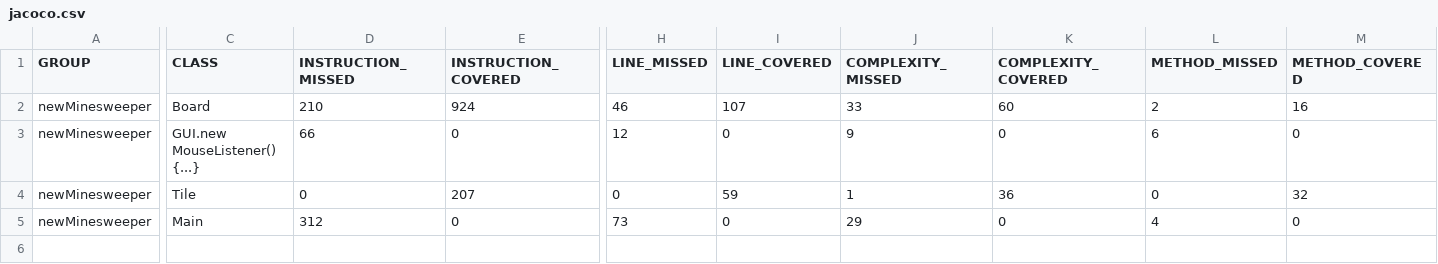
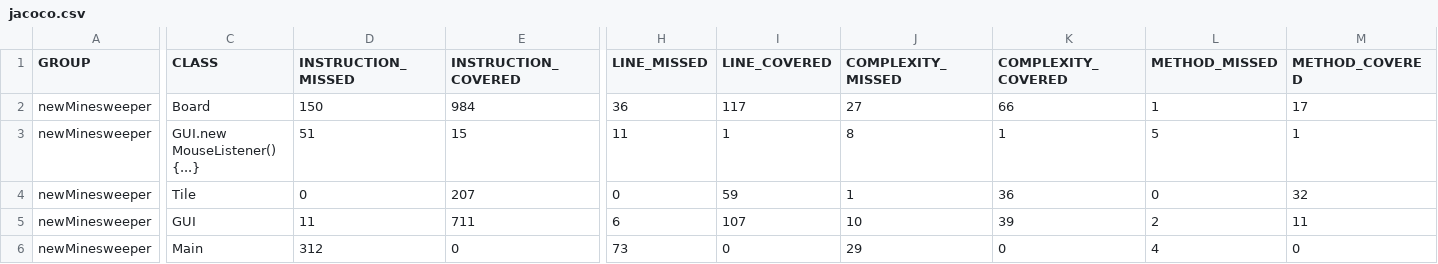
Before and after one commit to WillG113/Minesweeper, a CSV file: target/site/jacoco/jacoco.csv, drawn as a sheet; only a part is shown, gaps mark what is left out; rows hold the shown columns only; the diff covers the shown part only; the diff names each change by its address in the sheet, - before the commit and + after, or states it on an @@ line.

Commit message:
Fiddling with jacoco

```diff
--- a/target/site/jacoco/jacoco.csv
+++ b/target/site/jacoco/jacoco.csv
-D2 (INSTRUCTION_MISSED): 210
+D2 (INSTRUCTION_MISSED): 150
-E2 (INSTRUCTION_COVERED): 924
+E2 (INSTRUCTION_COVERED): 984
-H2 (LINE_MISSED): 46
+H2 (LINE_MISSED): 36
-I2 (LINE_COVERED): 107
+I2 (LINE_COVERED): 117
-J2 (COMPLEXITY_MISSED): 33
+J2 (COMPLEXITY_MISSED): 27
-K2 (COMPLEXITY_COVERED): 60
+K2 (COMPLEXITY_COVERED): 66
-L2 (METHOD_MISSED): 2
+L2 (METHOD_MISSED): 1
-M2 (METHOD_COVERED): 16
+M2 (METHOD_COVERED): 17
-D3 (INSTRUCTION_MISSED): 66
+D3 (INSTRUCTION_MISSED): 51
-E3 (INSTRUCTION_COVERED): 0
+E3 (INSTRUCTION_COVERED): 15
-H3 (LINE_MISSED): 12
+H3 (LINE_MISSED): 11
-I3 (LINE_COVERED): 0
+I3 (LINE_COVERED): 1
-J3 (COMPLEXITY_MISSED): 9
+J3 (COMPLEXITY_MISSED): 8
-K3 (COMPLEXITY_COVERED): 0
+K3 (COMPLEXITY_COVERED): 1
-L3 (METHOD_MISSED): 6
+L3 (METHOD_MISSED): 5
-M3 (METHOD_COVERED): 0
+M3 (METHOD_COVERED): 1
+row 5: newMinesweeper | GUI | 11 | 711 | 6 | 107 | 10 | 39 | 2 | 11
```
Also changed, not shown: 2 edited cells elsewhere in this file, 21 other files.
